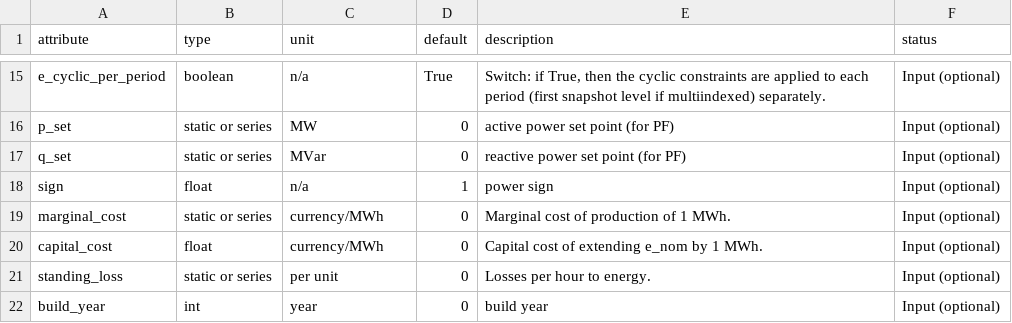
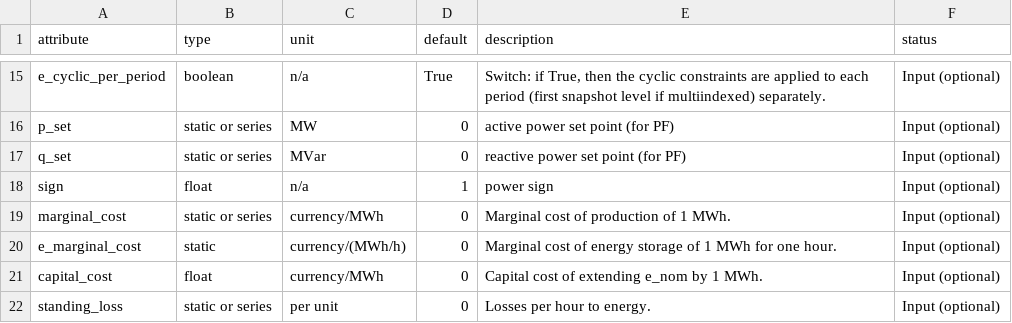
Before and after one commit to PyPSA/PyPSA, a CSV file: pypsa/component_attrs/stores.csv, drawn as a sheet; only a part is shown, gaps mark what is left out; the shorter side is filled out with more unchanged rows.

Commit message:
add marginal cost for stores and storageunits

```diff
--- a/pypsa/component_attrs/stores.csv
+++ b/pypsa/component_attrs/stores.csv
@@ -19,2 +19,3 @@ sign,float,n/a,1,power sign,Input (optional)
 marginal_cost,static or series,currency/MWh,0,Marginal cost of production of 1 MWh.,Input (optional)
+e_marginal_cost,static,currency/(MWh/h),0,Marginal cost of energy storage of 1 MWh for one hour.,Input (optional)
 capital_cost,float,currency/MWh,0,Capital cost of extending e_nom by 1 MWh.,Input (optional)
```
Also changed, not shown: pypsa/component_attrs/storage_units.csv, 1 other file.
